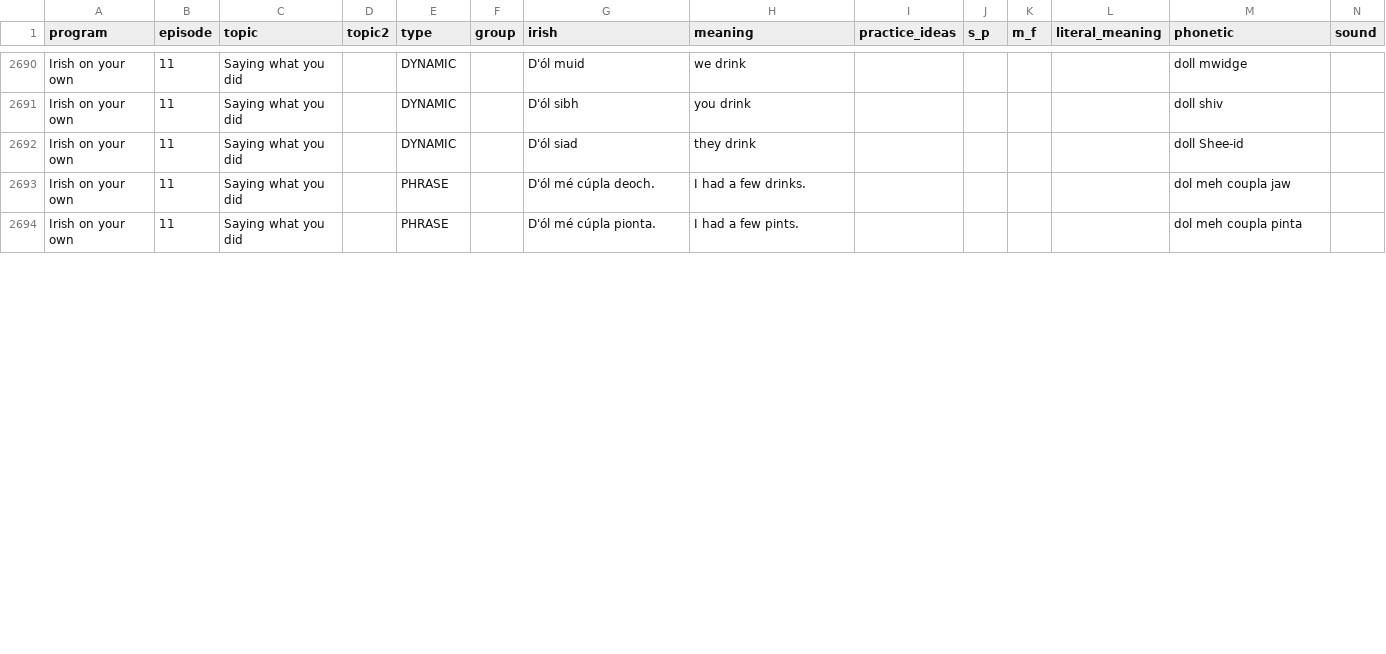
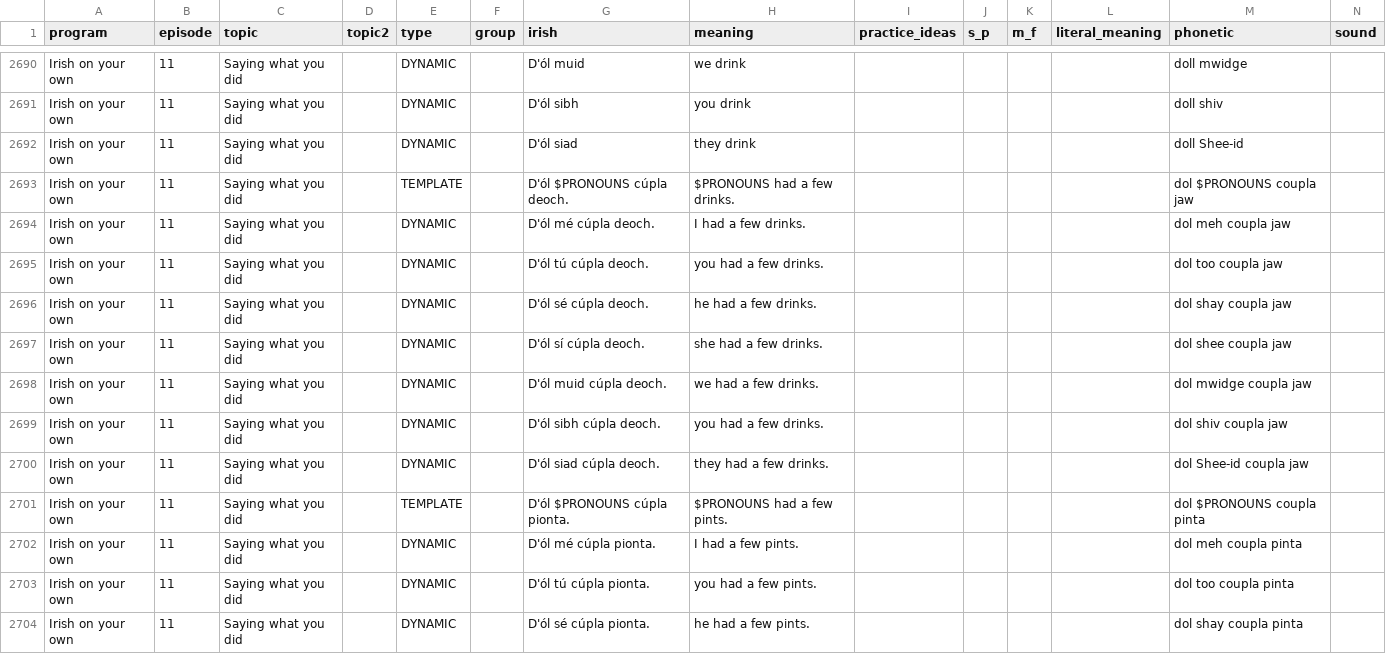
Before and after one commit to michaelw730/irish, a CSV file: vocab_conv.csv, drawn as a sheet; only a part is shown, gaps mark what is left out; addresses are those after the commit; rows hold the shown columns only; the diff covers the shown part only; the diff names each change by its address in the sheet, - before the commit and + after, or states it on an @@ line.

```diff
--- a/vocab_conv.csv
+++ b/vocab_conv.csv
+row 2693: Irish on your own | 11 | Saying what you did |  | TEMPLATE |  | D'ól $PRONOUNS cúpla deoch. | $PRONOUNS had a few drinks. |  |  |  |  | dol $PRONOUNS coupla jaw
-E2694 (type): PHRASE
+E2694 (type): DYNAMIC
+row 2695: Irish on your own | 11 | Saying what you did |  | DYNAMIC |  | D'ól tú cúpla deoch. | you had a few drinks. |  |  |  |  | dol too coupla jaw
+row 2696: Irish on your own | 11 | Saying what you did |  | DYNAMIC |  | D'ól sé cúpla deoch. | he had a few drinks. |  |  |  |  | dol shay coupla jaw
+row 2697: Irish on your own | 11 | Saying what you did |  | DYNAMIC |  | D'ól sí cúpla deoch. | she had a few drinks. |  |  |  |  | dol shee coupla jaw
+row 2698: Irish on your own | 11 | Saying what you did |  | DYNAMIC |  | D'ól muid cúpla deoch. | we had a few drinks. |  |  |  |  | dol mwidge coupla jaw
+row 2699: Irish on your own | 11 | Saying what you did |  | DYNAMIC |  | D'ól sibh cúpla deoch. | you had a few drinks. |  |  |  |  | dol shiv coupla jaw
+row 2700: Irish on your own | 11 | Saying what you did |  | DYNAMIC |  | D'ól siad cúpla deoch. | they had a few drinks. |  |  |  |  | dol Shee-id coupla jaw
+row 2701: Irish on your own | 11 | Saying what you did |  | TEMPLATE |  | D'ól $PRONOUNS cúpla pionta. | $PRONOUNS had a few pints. |  |  |  |  | dol $PRONOUNS coupla pinta
-E2702 (type): PHRASE
+E2702 (type): DYNAMIC
+row 2703: Irish on your own | 11 | Saying what you did |  | DYNAMIC |  | D'ól tú cúpla pionta. | you had a few pints. |  |  |  |  | dol too coupla pinta
+row 2704: Irish on your own | 11 | Saying what you did |  | DYNAMIC |  | D'ól sé cúpla pionta. | he had a few pints. |  |  |  |  | dol shay coupla pinta
```
Also changed, not shown: 18 added rows and 3 edited cells elsewhere in this file, vocab.csv, 1 other file.
